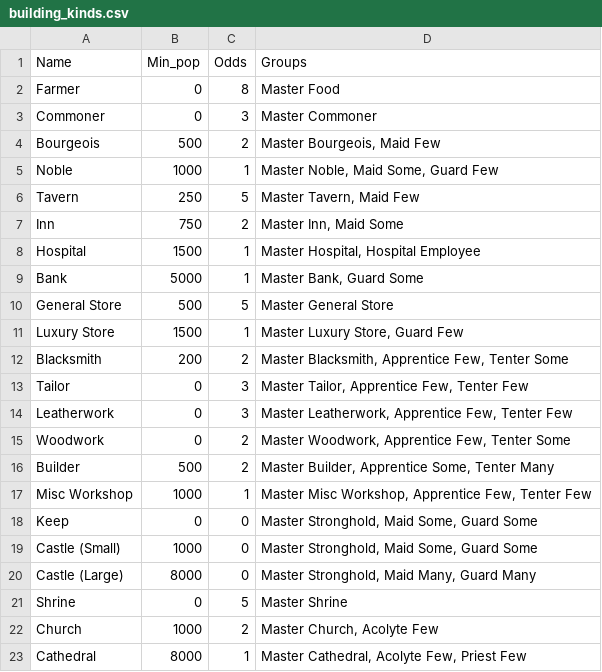
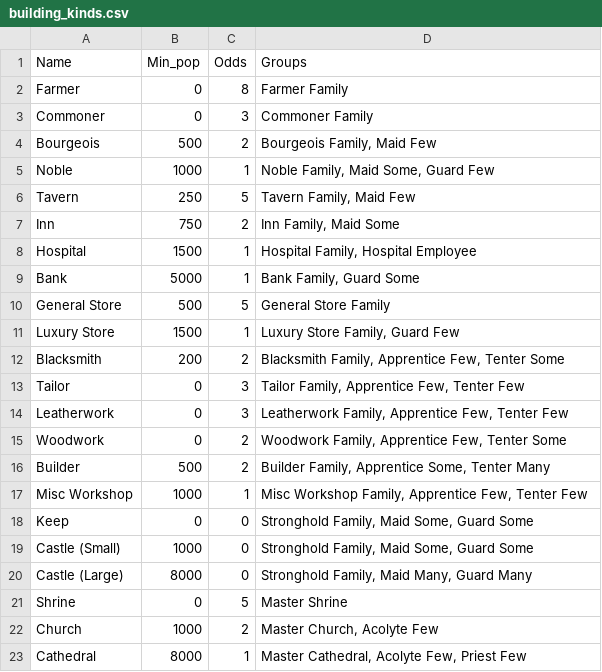
Before and after one commit to LordAle/ModularWorld, a CSV file: catalogs/building_kinds.csv, drawn as a sheet; only a part is shown.

```diff
--- a/catalogs/building_kinds.csv
+++ b/catalogs/building_kinds.csv
@@ -1,21 +1,21 @@
 Name;Min_pop;Odds;Groups
-Farmer;0;8;Master Food
-Commoner;0;3;Master Commoner
-Bourgeois;500;2;Master Bourgeois, Maid Few
-Noble;1000;1;Master Noble, Maid Some, Guard Few
-Tavern;250;5;Master Tavern, Maid Few
-Inn;750;2;Master Inn, Maid Some
-Hospital;1500;1;Master Hospital, Hospital Employee
-Bank;5000;1;Master Bank, Guard Some
-General Store;500;5;Master General Store
-Luxury Store;1500;1;Master Luxury Store, Guard Few
-Blacksmith;200;2;Master Blacksmith, Apprentice Few, Tenter Some
-Tailor;0;3;Master Tailor, Apprentice Few, Tenter Few
-Leatherwork;0;3;Master Leatherwork, Apprentice Few, Tenter Few
-Woodwork;0;2;Master Woodwork, Apprentice Few, Tenter Some
-Builder;500;2;Master Builder, Apprentice Some, Tenter Many
-Misc Workshop;1000;1;Master Misc Workshop, Apprentice Few, Tenter Few
-Keep;0;0;Master Stronghold, Maid Some, Guard Some
-Castle (Small);1000;0;Master Stronghold, Maid Some, Guard Some
-Castle (Large);8000;0;Master Stronghold, Maid Many, Guard Many
+Farmer;0;8;Farmer Family
+Commoner;0;3;Commoner Family
+Bourgeois;500;2;Bourgeois Family, Maid Few
+Noble;1000;1;Noble Family, Maid Some, Guard Few
+Tavern;250;5;Tavern Family, Maid Few
+Inn;750;2;Inn Family, Maid Some
+Hospital;1500;1;Hospital Family, Hospital Employee
+Bank;5000;1;Bank Family, Guard Some
+General Store;500;5;General Store Family
+Luxury Store;1500;1;Luxury Store Family, Guard Few
+Blacksmith;200;2;Blacksmith Family, Apprentice Few, Tenter Some
+Tailor;0;3;Tailor Family, Apprentice Few, Tenter Few
+Leatherwork;0;3;Leatherwork Family, Apprentice Few, Tenter Few
+Woodwork;0;2;Woodwork Family, Apprentice Few, Tenter Some
+Builder;500;2;Builder Family, Apprentice Some, Tenter Many
+Misc Workshop;1000;1;Misc Workshop Family, Apprentice Few, Tenter Few
+Keep;0;0;Stronghold Family, Maid Some, Guard Some
+Castle (Small);1000;0;Stronghold Family, Maid Some, Guard Some
+Castle (Large);8000;0;Stronghold Family, Maid Many, Guard Many
 Shrine;0;5;Master Shrine
```
Also changed, not shown: catalogs/professions_groups.csv, 20 other files.
